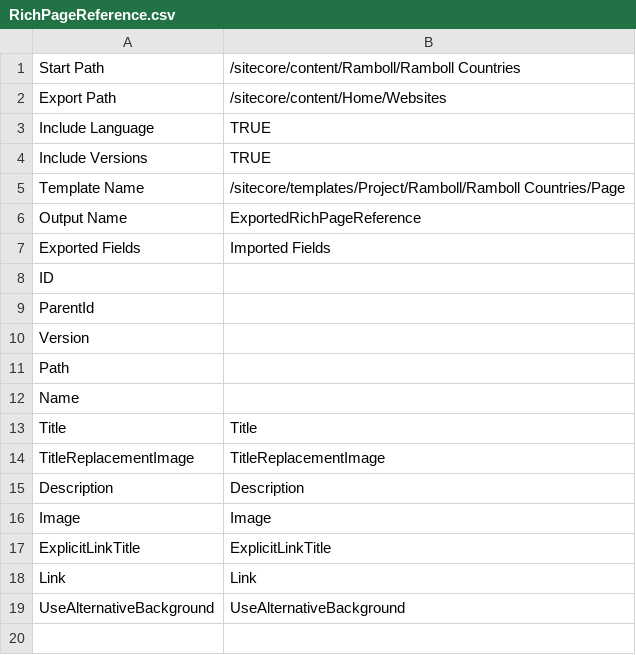
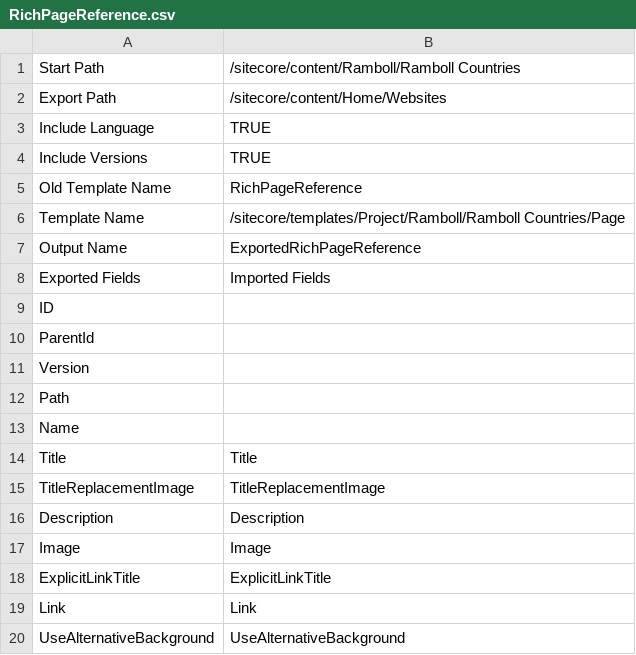
Before and after one commit to dgharbieh/Ramboll, a CSV file: RambollImportData/RambollImportData/MappingFiles/RichPageReference.csv, drawn as a sheet.

```diff
--- a/RambollImportData/RambollImportData/MappingFiles/RichPageReference.csv
+++ b/RambollImportData/RambollImportData/MappingFiles/RichPageReference.csv
@@ -4,2 +4,3 @@ Include Language,TRUE,
 Include Versions,TRUE,
+Old Template Name,RichPageReference,
 Template Name,/sitecore/templates/Project/Ramboll/Ramboll Countries/Page,
```
Also changed, not shown: RambollImportData/RambollImportData/MappingFiles/FeaturePageReference.csv, RambollImportData/RambollImportData/MappingFiles/RichPageReferenceCollection.csv, 42 other files.
